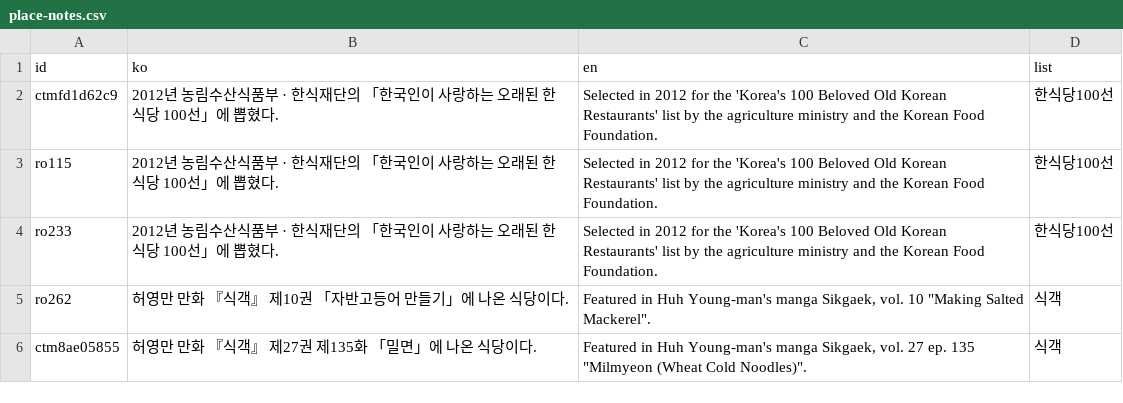
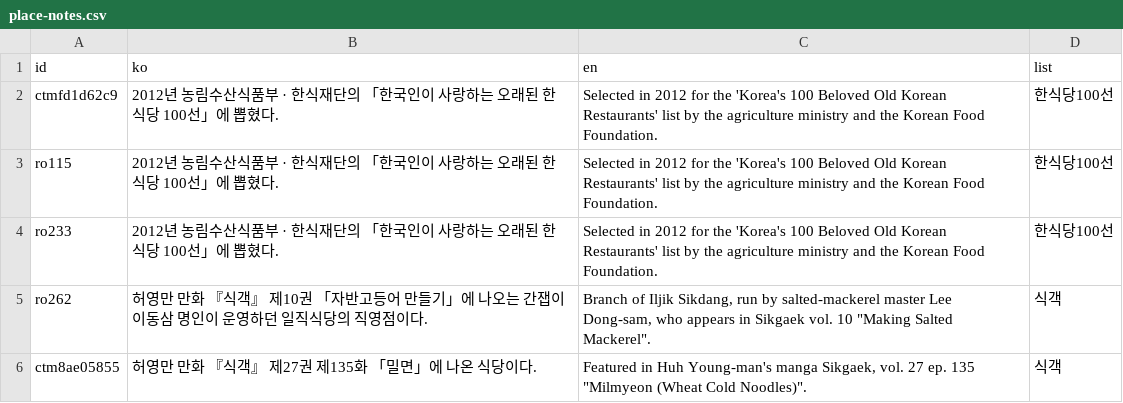
Before and after one commit to TourLabOrganization/frontend, a CSV file: scripts/data/place-notes.csv, drawn as a sheet.

```diff
--- a/scripts/data/place-notes.csv
+++ b/scripts/data/place-notes.csv
@@ -4,3 +4,3 @@ ro115,2012년 농림수산식품부 · 한식재단의 「한국인이 사랑하
 ro233,2012년 농림수산식품부 · 한식재단의 「한국인이 사랑하는 오래된 한식당 100선」에 뽑혔다.,Selected in 2012 for the 'Korea's 100 Beloved Old Korean Restaurants' list by the agriculture ministry and the Korean Food Foundation.,한식당100선
-ro262,허영만 만화 『식객』 제10권 「자반고등어 만들기」에 나온 식당이다.,"Featured in Huh Young-man's manga Sikgaek, vol. 10 ""Making Salted Mackerel"".",식객
+ro262,허영만 만화 『식객』 제10권 「자반고등어 만들기」에 나오는 간잽이 이동삼 명인이 운영하던 일직식당의 직영점이다.,"Branch of Iljik Sikdang, run by salted-mackerel master Lee Dong-sam, who appears in Sikgaek vol. 10 ""Making Salted Mackerel"".",식객
 ctm8ae05855,허영만 만화 『식객』 제27권 제135화 「밀면」에 나온 식당이다.,"Featured in Huh Young-man's manga Sikgaek, vol. 27 ep. 135 ""Milmyeon (Wheat Cold Noodles)"".",식객
```
Also changed, not shown: scripts/data/food-list-places.csv, 4 other files.
